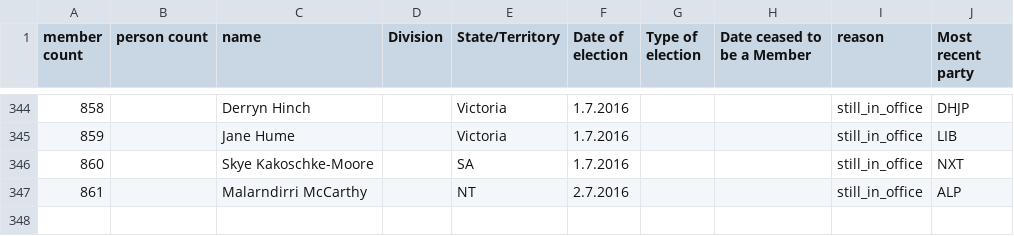
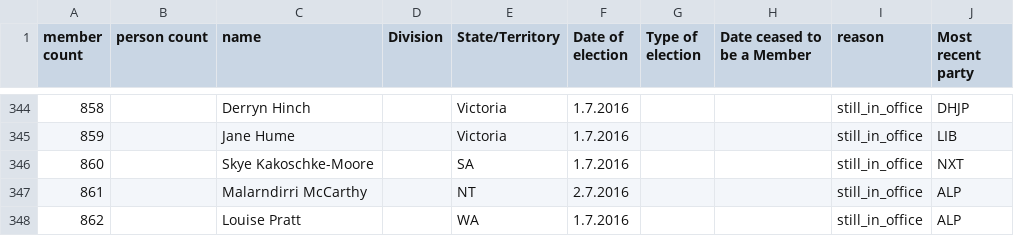
Before and after one commit to openaustralia/openaustralia-parser, a CSV file: data/senators.csv, drawn as a sheet; only a part is shown, gaps mark what is left out.

Commit message:
Louise Pratt was re-elected in the 2016 general election

```diff
--- a/data/senators.csv
+++ b/data/senators.csv
@@ -347 +347,2 @@ member count,person count,name,Division,State/Territory,Date of election,Type of
 861,,Malarndirri McCarthy,,NT,2.7.2016,,,still_in_office,ALP
+862,,Louise Pratt,,WA,1.7.2016,,,still_in_office,ALP
```
